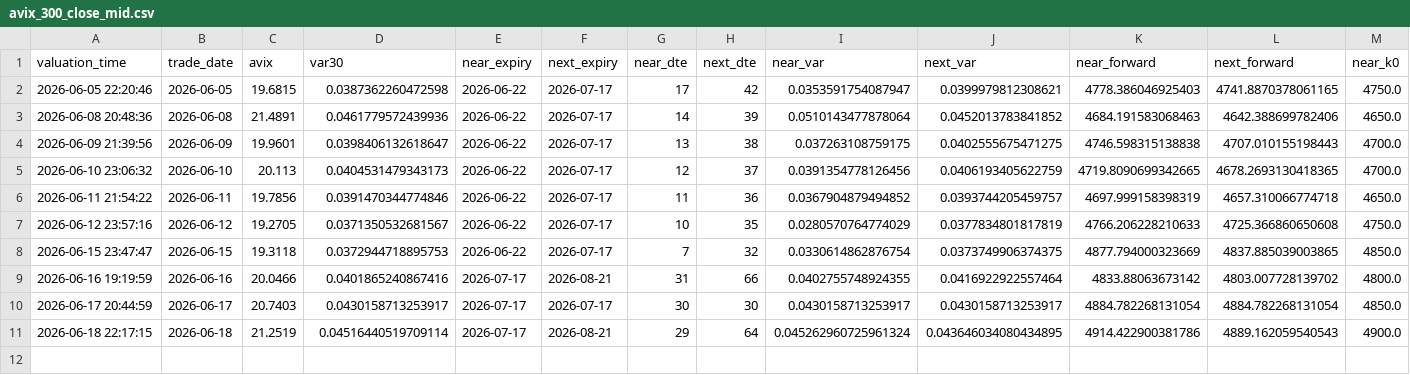
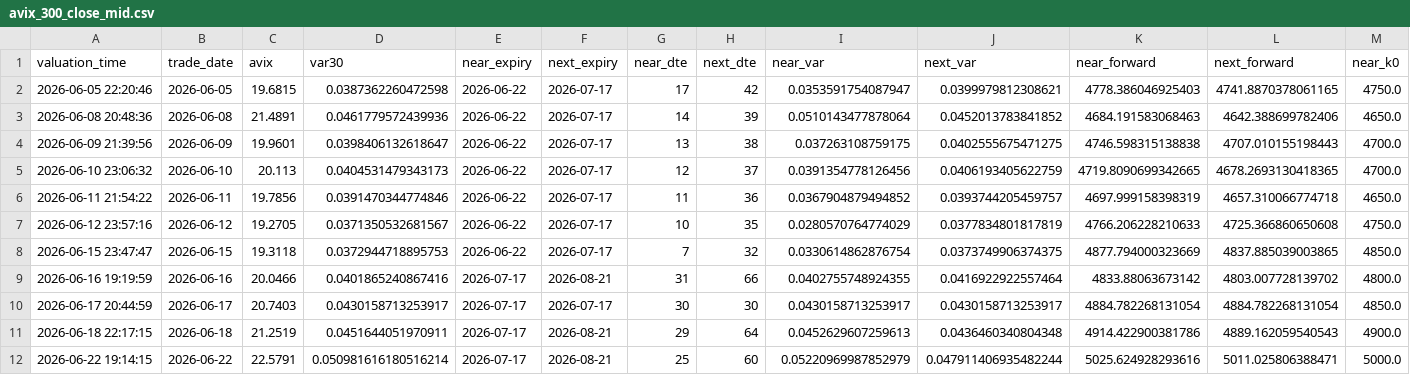
Before and after one commit to AmineSeRaFimmm/a-share-five-layer-pwa, a CSV file: data/avix_300_close_mid.csv, drawn as a sheet; only a part is shown; rows hold the shown columns only; the diff names each change by its address in the sheet, - before the commit and + after, or states it on an @@ line.

```diff
--- a/data/avix_300_close_mid.csv
+++ b/data/avix_300_close_mid.csv
-D11 (var30): 0.04516440519709114
+D11 (var30): 0.0451644051970911
-I11 (near_var): 0.045262960725961324
+I11 (near_var): 0.0452629607259613
-J11 (next_var): 0.043646034080434895
+J11 (next_var): 0.0436460340804348
+row 12: 2026-06-22 19:14:15 | 2026-06-22 | 22.5791 | 0.050981616180516214 | 2026-07-17 | 2026-08-21 | 25 | 60 | 0.05220969987852979 | 0.047911406935482244 | 5025.624928293616 | 5011.025806388471 | 5000.0
```
Also changed, not shown: data/a_share_close_snapshot.csv, data/avix/avix_history.csv, 11 other files.
